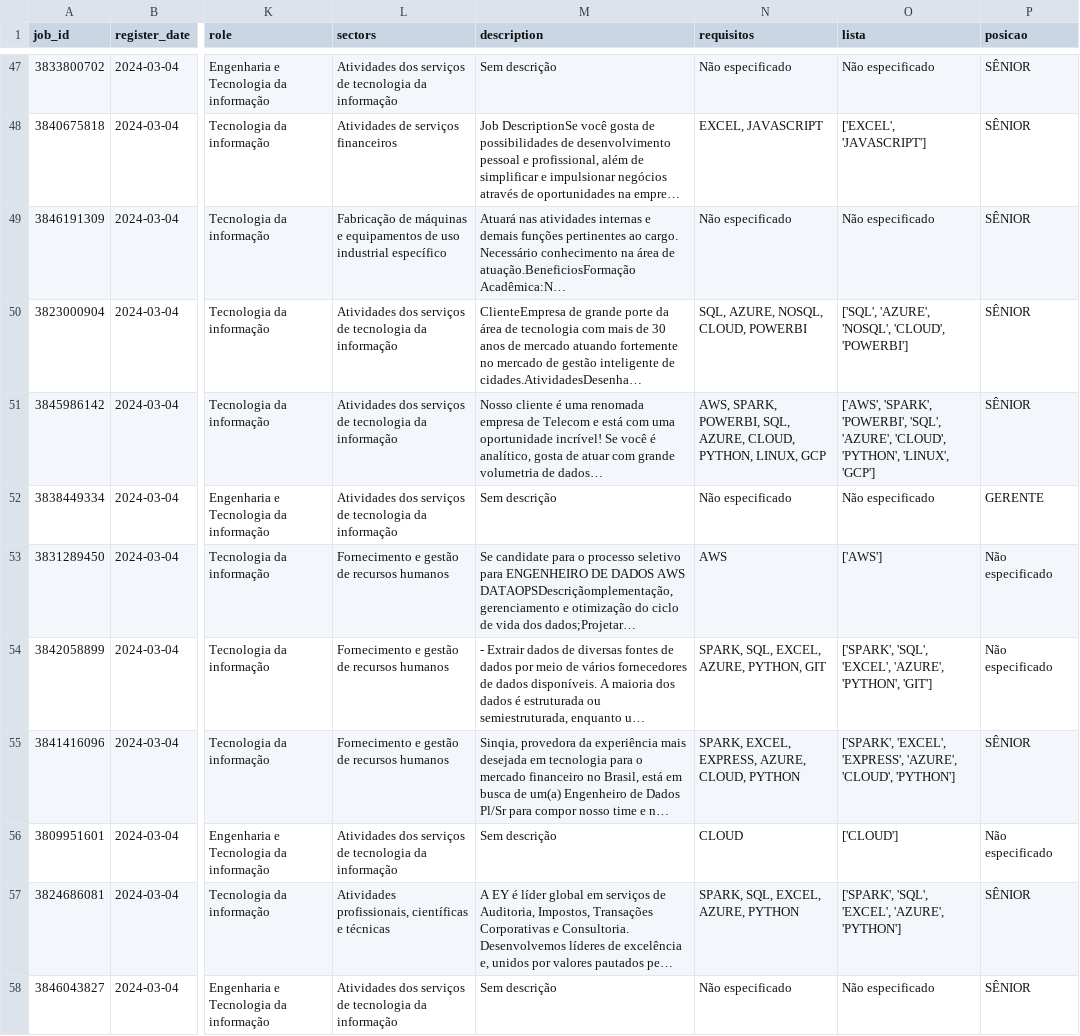
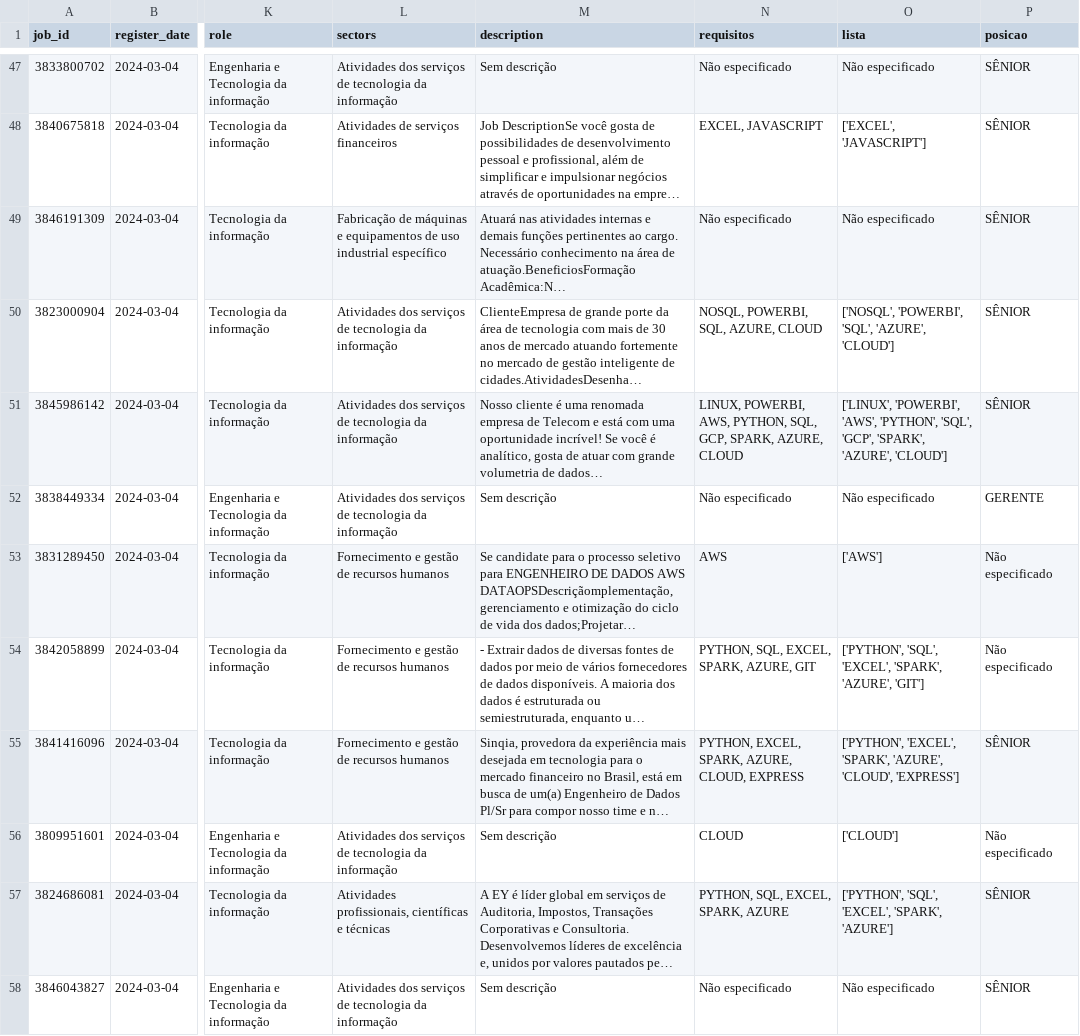
Before and after one commit to PedroCozzati/pipeline-airflow-etl-linkedin, a CSV file: dags/results/dados_transformados.csv, drawn as a sheet; only a part is shown, gaps mark what is left out; long unchanged cells end in …; the diff covers the shown part only; the diff names each change by its address in the sheet, - before the commit and + after, or states it on an @@ line.

```diff
--- a/dags/results/dados_transformados.csv
+++ b/dags/results/dados_transformados.csv
-N50 (requisitos): SQL, AZURE, NOSQL, CLOUD, POWERBI
+N50 (requisitos): NOSQL, POWERBI, SQL, AZURE, CLOUD
-O50 (lista): ['SQL', 'AZURE', 'NOSQL', 'CLOUD', 'POWERBI']
+O50 (lista): ['NOSQL', 'POWERBI', 'SQL', 'AZURE', 'CLOUD']
-N51 (requisitos): AWS, SPARK, POWERBI, SQL, AZURE, CLOUD, PYTHON, LINUX, GCP
+N51 (requisitos): LINUX, POWERBI, AWS, PYTHON, SQL, GCP, SPARK, AZURE, CLOUD
-O51 (lista): ['AWS', 'SPARK', 'POWERBI', 'SQL', 'AZURE', 'CLOUD', 'PYTHON', 'LINUX', 'GCP']
+O51 (lista): ['LINUX', 'POWERBI', 'AWS', 'PYTHON', 'SQL', 'GCP', 'SPARK', 'AZURE', 'CLOUD']
-N54 (requisitos): SPARK, SQL, EXCEL, AZURE, PYTHON, GIT
+N54 (requisitos): PYTHON, SQL, EXCEL, SPARK, AZURE, GIT
-O54 (lista): ['SPARK', 'SQL', 'EXCEL', 'AZURE', 'PYTHON', 'GIT']
+O54 (lista): ['PYTHON', 'SQL', 'EXCEL', 'SPARK', 'AZURE', 'GIT']
-N55 (requisitos): SPARK, EXCEL, EXPRESS, AZURE, CLOUD, PYTHON
+N55 (requisitos): PYTHON, EXCEL, SPARK, AZURE, CLOUD, EXPRESS
-O55 (lista): ['SPARK', 'EXCEL', 'EXPRESS', 'AZURE', 'CLOUD', 'PYTHON']
+O55 (lista): ['PYTHON', 'EXCEL', 'SPARK', 'AZURE', 'CLOUD', 'EXPRESS']
-N57 (requisitos): SPARK, SQL, EXCEL, AZURE, PYTHON
+N57 (requisitos): PYTHON, SQL, EXCEL, SPARK, AZURE
-O57 (lista): ['SPARK', 'SQL', 'EXCEL', 'AZURE', 'PYTHON']
+O57 (lista): ['PYTHON', 'SQL', 'EXCEL', 'SPARK', 'AZURE']
```
Also changed, not shown: 64 edited cells elsewhere in this file, 2 other files.
